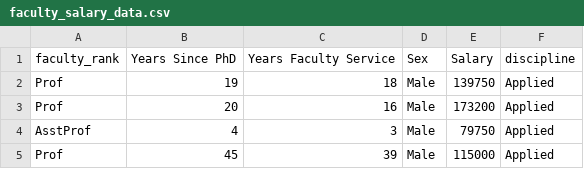
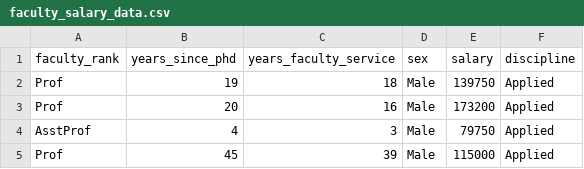
Before and after one commit to nelsongould/206-Assignment-5-ngmrcv, a CSV file: faculty_salary_data.csv, drawn as a sheet; only a part is shown.

Commit message:
simplified column names

```diff
--- a/faculty_salary_data.csv
+++ b/faculty_salary_data.csv
@@ -1,2 +1,2 @@
-faculty_rank,Years Since PhD,Years Faculty Service,Sex,Salary,discipline
+faculty_rank,years_since_phd,years_faculty_service,sex,salary,discipline
 Prof,19,18,Male,139750,Applied
```
Also changed, not shown: 1 other file.
